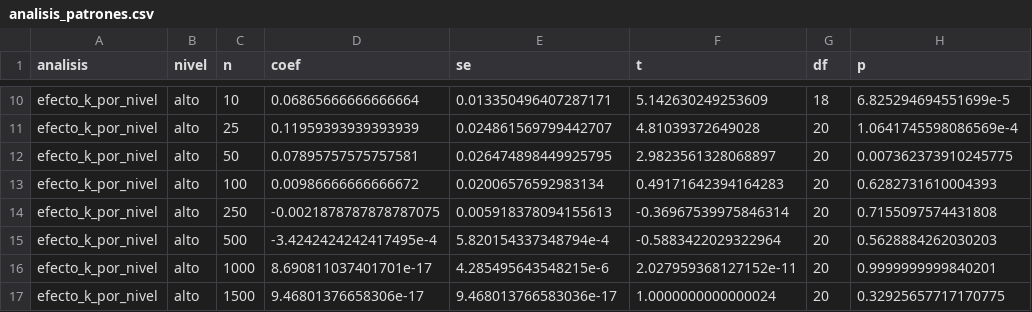
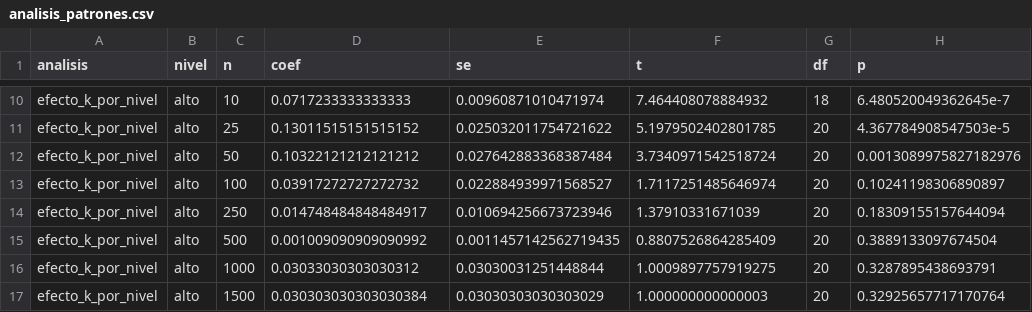
Before and after one commit to ArchieJamDev/ResponseCategories-Normality-Study, a CSV file: data/results/analisis_patrones.csv, drawn as a sheet; only a part is shown, gaps mark what is left out; the diff covers the shown part only; the diff names each change by its address in the sheet, - before the commit and + after, or states it on an @@ line.

```diff
--- a/data/results/analisis_patrones.csv
+++ b/data/results/analisis_patrones.csv
-D10 (coef): 0.06865666666666664
+D10 (coef): 0.0717233333333333
-E10 (se): 0.013350496407287171
+E10 (se): 0.00960871010471974
-F10 (t): 5.142630249253609
+F10 (t): 7.464408078884932
-H10 (p): 6.825294694551699e-5
+H10 (p): 6.480520049362645e-7
-D11 (coef): 0.11959393939393939
+D11 (coef): 0.13011515151515152
-E11 (se): 0.024861569799442707
+E11 (se): 0.025032011754721622
-F11 (t): 4.81039372649028
+F11 (t): 5.1979502402801785
-H11 (p): 1.0641745598086569e-4
+H11 (p): 4.367784908547503e-5
-D12 (coef): 0.07895757575757581
+D12 (coef): 0.10322121212121212
-E12 (se): 0.026474898449925795
+E12 (se): 0.027642883368387484
-F12 (t): 2.9823561328068897
+F12 (t): 3.7340971542518724
-H12 (p): 0.007362373910245775
+H12 (p): 0.0013089975827182976
-D13 (coef): 0.00986666666666672
+D13 (coef): 0.03917272727272732
-E13 (se): 0.02006576592983134
+E13 (se): 0.022884939971568527
-F13 (t): 0.49171642394164283
+F13 (t): 1.7117251485646974
-H13 (p): 0.6282731610004393
+H13 (p): 0.10241198306890897
-D14 (coef): -0.0021878787878787075
+D14 (coef): 0.014748484848484917
-E14 (se): 0.005918378094155613
+E14 (se): 0.010694256673723946
-F14 (t): -0.36967539975846314
+F14 (t): 1.37910331671039
-H14 (p): 0.7155097574431808
+H14 (p): 0.18309155157644094
-D15 (coef): -3.4242424242417495e-4
+D15 (coef): 0.001009090909090992
-E15 (se): 5.820154337348794e-4
+E15 (se): 0.0011457142562719435
-F15 (t): -0.5883422029322964
+F15 (t): 0.8807526864285409
-H15 (p): 0.5628884262030203
+H15 (p): 0.3889133097674504
-D16 (coef): 8.690811037401701e-17
+D16 (coef): 0.03033030303030312
-E16 (se): 4.285495643548215e-6
+E16 (se): 0.03030031251448844
-F16 (t): 2.027959368127152e-11
+F16 (t): 1.0009897757919275
-H16 (p): 0.9999999999840201
+H16 (p): 0.3287895438693791
-D17 (coef): 9.46801376658306e-17
+D17 (coef): 0.030303030303030384
-E17 (se): 9.468013766583036e-17
+E17 (se): 0.03030303030303029
-F17 (t): 1.0000000000000024
+F17 (t): 1.000000000000003
-H17 (p): 0.32925657717170775
+H17 (p): 0.32925657717170764
```
Also changed, not shown: 64 edited cells elsewhere in this file, 7 other files.
